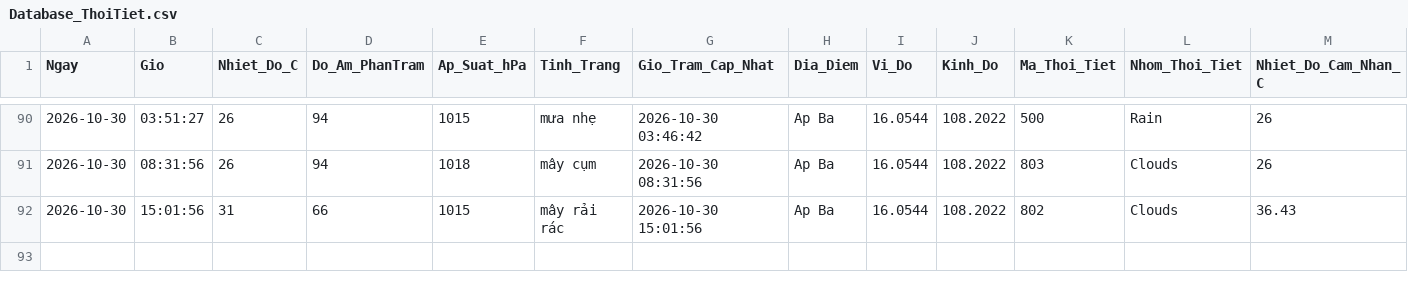
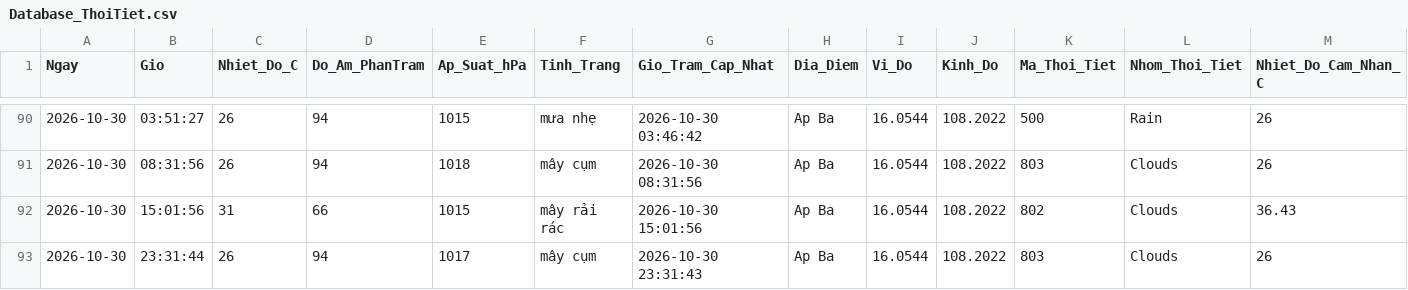
Before and after one commit to Ba-Phu06/ThoiTiet, a CSV file: Database_ThoiTiet.csv, drawn as a sheet; only a part is shown, gaps mark what is left out; rows hold the shown columns only; the diff names each change by its address in the sheet, - before the commit and + after, or states it on an @@ line.

```diff
--- a/Database_ThoiTiet.csv
+++ b/Database_ThoiTiet.csv
+row 93: 2026-10-30 | 23:31:44 | 26 | 94 | 1017 | mây cụm | 2026-10-30 23:31:43 | Ap Ba | 16.0544 | 108.2022 | 803 | Clouds | 26
```
